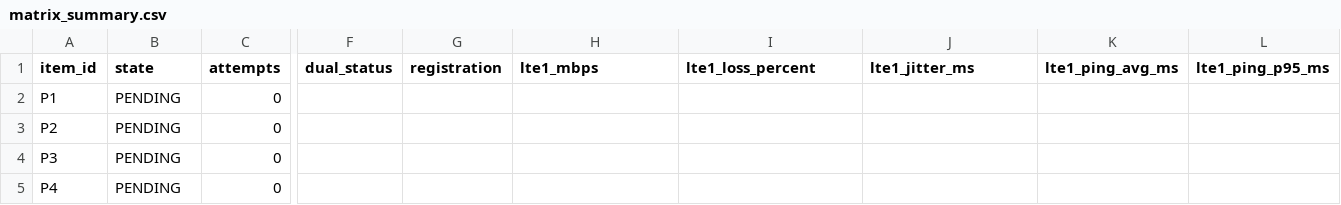
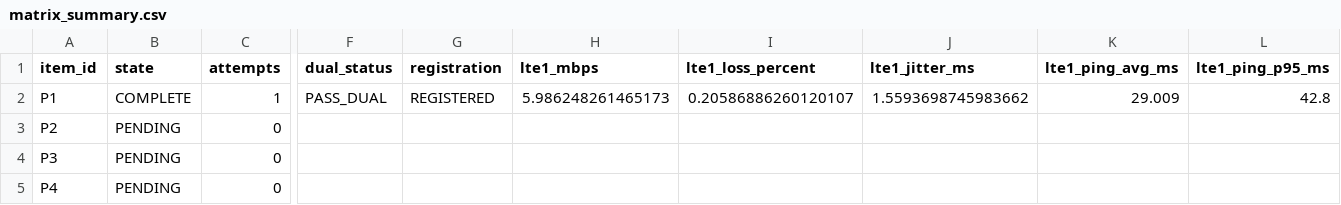
Before and after one commit to madisvorklaev/ltap-lte-testbench, a CSV file: results-public/mixed-lte6-thick-pigtails-pre-firmware/matrix_summary.csv, drawn as a sheet; only a part is shown, gaps mark what is left out; the diff covers the shown part only; the diff names each change by its address in the sheet, - before the commit and + after, or states it on an @@ line.

Commit message:
thick-pigtails: complete P1

```diff
--- a/results-public/mixed-lte6-thick-pigtails-pre-firmware/matrix_summary.csv
+++ b/results-public/mixed-lte6-thick-pigtails-pre-firmware/matrix_summary.csv
-B2 (state): PENDING
+B2 (state): COMPLETE
-C2 (attempts): 0
+C2 (attempts): 1
-F2 (dual_status): (empty)
+F2 (dual_status): PASS_DUAL
-G2 (registration): (empty)
+G2 (registration): REGISTERED
-H2 (lte1_mbps): (empty)
+H2 (lte1_mbps): 5.986248261465173
-I2 (lte1_loss_percent): (empty)
+I2 (lte1_loss_percent): 0.20586886260120107
-J2 (lte1_jitter_ms): (empty)
+J2 (lte1_jitter_ms): 1.5593698745983662
-K2 (lte1_ping_avg_ms): (empty)
+K2 (lte1_ping_avg_ms): 29.009
-L2 (lte1_ping_p95_ms): (empty)
+L2 (lte1_ping_p95_ms): 42.8
```
Also changed, not shown: 32 edited cells elsewhere in this file, 15 other files.
